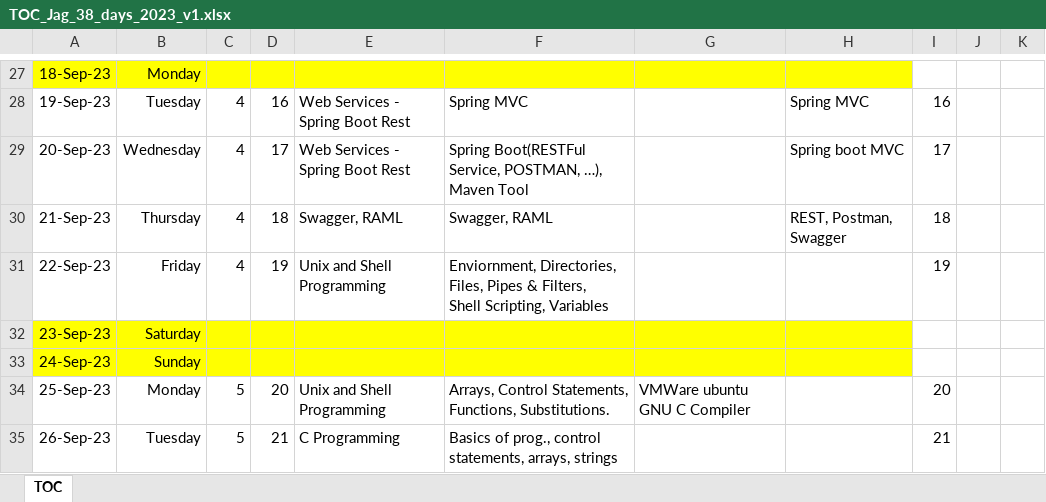
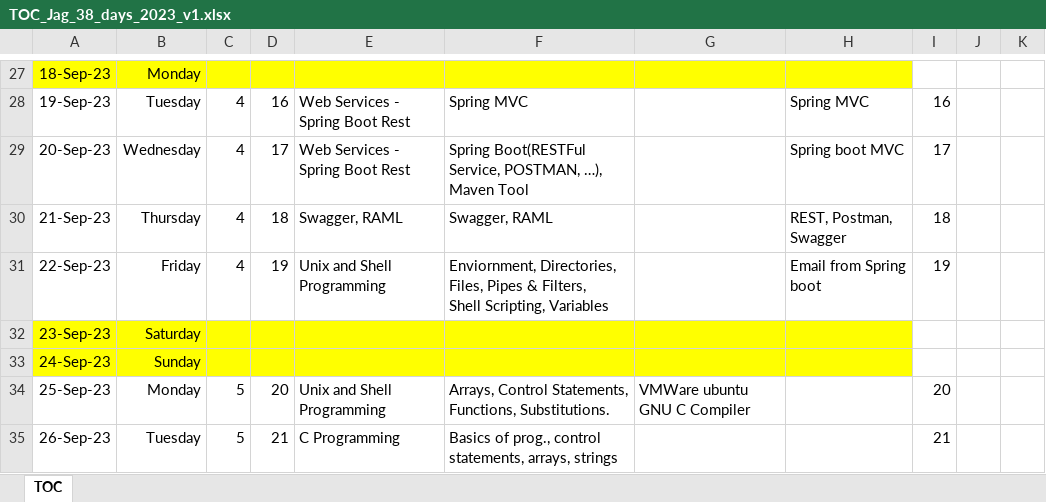
Before and after one commit to jagasia/empower2, an Excel workbook: TOC_Jag_38_days_2023_v1.xlsx, sheet TOC, drawn as a sheet; only a part is shown, gaps mark what is left out; values as stored, in another font and other column widths than the file's, no borders; the diff names each change by its address in the sheet, - before the commit and + after, or states it on an @@ line.

```diff
--- a/TOC_Jag_38_days_2023_v1.xlsx (sheet TOC)
+++ b/TOC_Jag_38_days_2023_v1.xlsx (sheet TOC)
-H31: (empty)
+H31: Email from Spring boot
```
Also changed, not shown: 1 other file.
